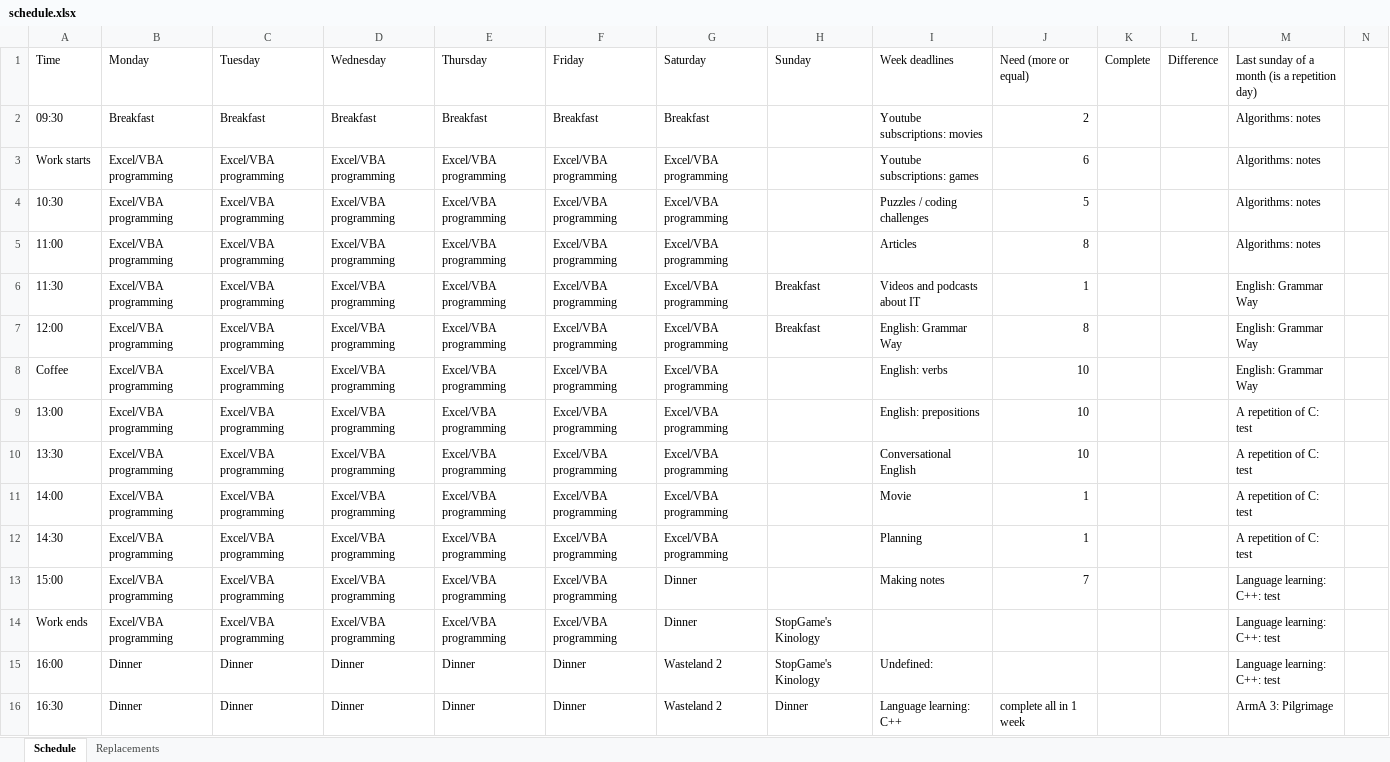
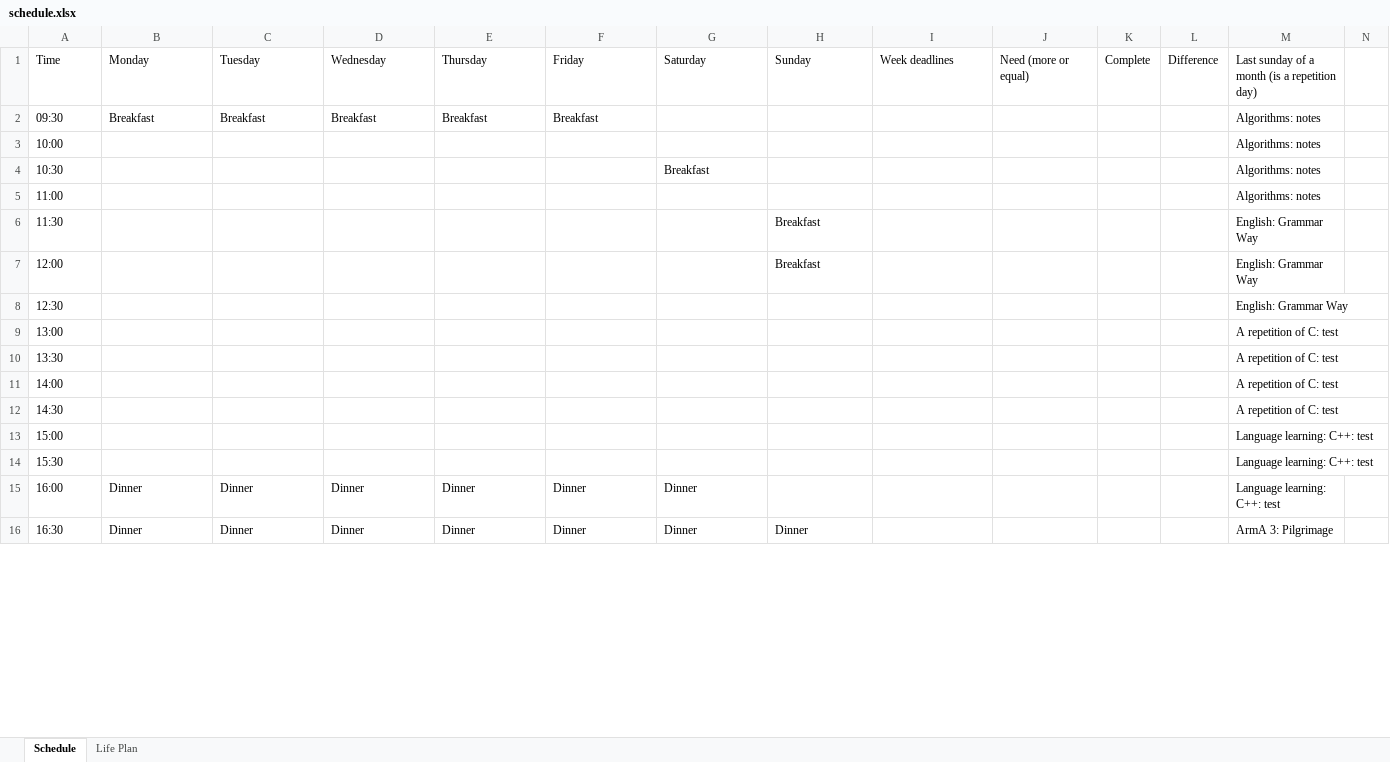
Before and after one commit to vladkinoman/just-my-notes, an Excel workbook: schedule/schedule.xlsx, sheet Schedule, drawn as a sheet; only a part is shown; values as stored, in another font and other column widths than the file's, no cell formats; charts and pictures not drawn; removed rows and columns are numbered as before the commit, all else as after; rows hold the shown columns only; the diff covers the shown part only; the diff names each change by its address in the sheet, - before the commit and + after, or states it on an @@ line.

Commit message:
Add version 1.5 (add a new layout for the schedule sheet)

```diff
--- a/schedule/schedule.xlsx (sheet Schedule)
+++ b/schedule/schedule.xlsx (sheet Schedule)
-sheet tab: Replacements
+sheet tab: Life Plan
-G2 (Saturday): Breakfast
+G2 (Saturday): (empty)
-I2 (Week deadlines): Youtube subscriptions: movies
+I2 (Week deadlines): (empty)
-J2 (Need (more or equal)): 2
+J2 (Need (more or equal)): (empty)
-row 3: Work starts | Excel/VBA programming | Excel/VBA programming | Excel/VBA programming | Excel/VBA programming | Excel/VBA programming | Excel/VBA programming |  | Youtube subscriptions: games | 6 |  |  | Algorithms: notes
-row 4: 10:30 | Excel/VBA programming | Excel/VBA programming | Excel/VBA programming | Excel/VBA programming | Excel/VBA programming | Excel/VBA programming |  | Puzzles / coding challenges | 5 |  |  | Algorithms: notes
-row 5: 11:00 | Excel/VBA programming | Excel/VBA programming | Excel/VBA programming | Excel/VBA programming | Excel/VBA programming | Excel/VBA programming |  | Articles | 8 |  |  | Algorithms: notes
-row 6: 11:30 | Excel/VBA programming | Excel/VBA programming | Excel/VBA programming | Excel/VBA programming | Excel/VBA programming | Excel/VBA programming | Breakfast | Videos and podcasts about IT | 1 |  |  | English: Grammar Way
-row 7: 12:00 | Excel/VBA programming | Excel/VBA programming | Excel/VBA programming | Excel/VBA programming | Excel/VBA programming | Excel/VBA programming | Breakfast | English: Grammar Way | 8 |  |  | English: Grammar Way
-row 8: Coffee | Excel/VBA programming | Excel/VBA programming | Excel/VBA programming | Excel/VBA programming | Excel/VBA programming | Excel/VBA programming |  | English: verbs | 10 |  |  | English: Grammar Way
-row 9: 13:00 | Excel/VBA programming | Excel/VBA programming | Excel/VBA programming | Excel/VBA programming | Excel/VBA programming | Excel/VBA programming |  | English: prepositions | 10 |  |  | A repetition of C: test
-row 10: 13:30 | Excel/VBA programming | Excel/VBA programming | Excel/VBA programming | Excel/VBA programming | Excel/VBA programming | Excel/VBA programming |  | Conversational English | 10 |  |  | A repetition of C: test
-row 11: 14:00 | Excel/VBA programming | Excel/VBA programming | Excel/VBA programming | Excel/VBA programming | Excel/VBA programming | Excel/VBA programming |  | Movie | 1 |  |  | A repetition of C: test
-row 12: 14:30 | Excel/VBA programming | Excel/VBA programming | Excel/VBA programming | Excel/VBA programming | Excel/VBA programming | Excel/VBA programming |  | Planning | 1 |  |  | A repetition of C: test
-row 13: 15:00 | Excel/VBA programming | Excel/VBA programming | Excel/VBA programming | Excel/VBA programming | Excel/VBA programming | Dinner |  | Making notes | 7 |  |  | Language learning: C++: test
-row 14: Work ends | Excel/VBA programming | Excel/VBA programming | Excel/VBA programming | Excel/VBA programming | Excel/VBA programming | Dinner | StopGame's Kinology |  |  |  |  | Language learning: C++: test
+row 3: 10:00 |  |  |  |  |  |  |  |  |  |  |  | Algorithms: notes
+row 4: 10:30 |  |  |  |  |  | Breakfast |  |  |  |  |  | Algorithms: notes
+row 5: 11:00 |  |  |  |  |  |  |  |  |  |  |  | Algorithms: notes
+row 6: 11:30 |  |  |  |  |  |  | Breakfast |  |  |  |  | English: Grammar Way
+row 7: 12:00 |  |  |  |  |  |  | Breakfast |  |  |  |  | English: Grammar Way
+row 8: 12:30 |  |  |  |  |  |  |  |  |  |  |  | English: Grammar Way
+row 9: 13:00 |  |  |  |  |  |  |  |  |  |  |  | A repetition of C: test
+row 10: 13:30 |  |  |  |  |  |  |  |  |  |  |  | A repetition of C: test
+row 11: 14:00 |  |  |  |  |  |  |  |  |  |  |  | A repetition of C: test
+row 12: 14:30 |  |  |  |  |  |  |  |  |  |  |  | A repetition of C: test
+row 13: 15:00 |  |  |  |  |  |  |  |  |  |  |  | Language learning: C++: test
+row 14: 15:30 |  |  |  |  |  |  |  |  |  |  |  | Language learning: C++: test
-G15:G16 (Saturday): Wasteland 2
+G15:G16 (Saturday): Dinner
-H15 (Sunday): StopGame's Kinology
+H15 (Sunday): (empty)
-I15 (Week deadlines): Undefined:
+I15 (Week deadlines): (empty)
-I16 (Week deadlines): Language learning: C++
+I16 (Week deadlines): (empty)
-J16 (Need (more or equal)): complete all in 1 week
+J16 (Need (more or equal)): (empty)
```
Also changed, not shown: 96 added rows, 48 removed rows and 125 edited cells elsewhere in this sheet, sheet Life Plan, cell formats, formulas that keep their value.
